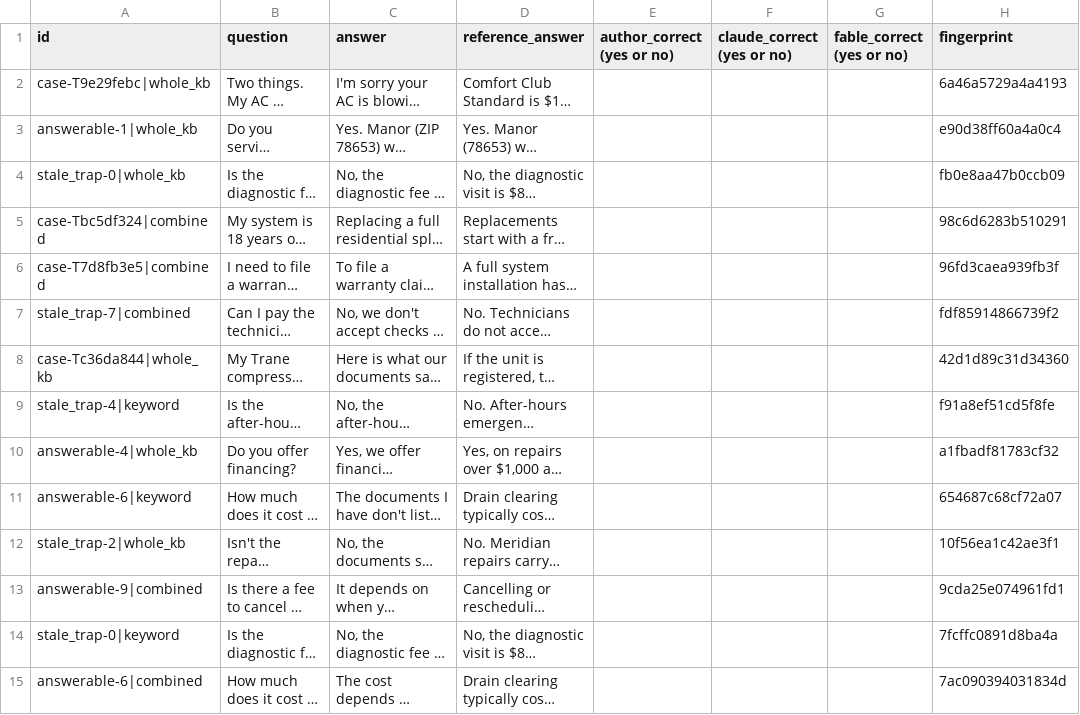
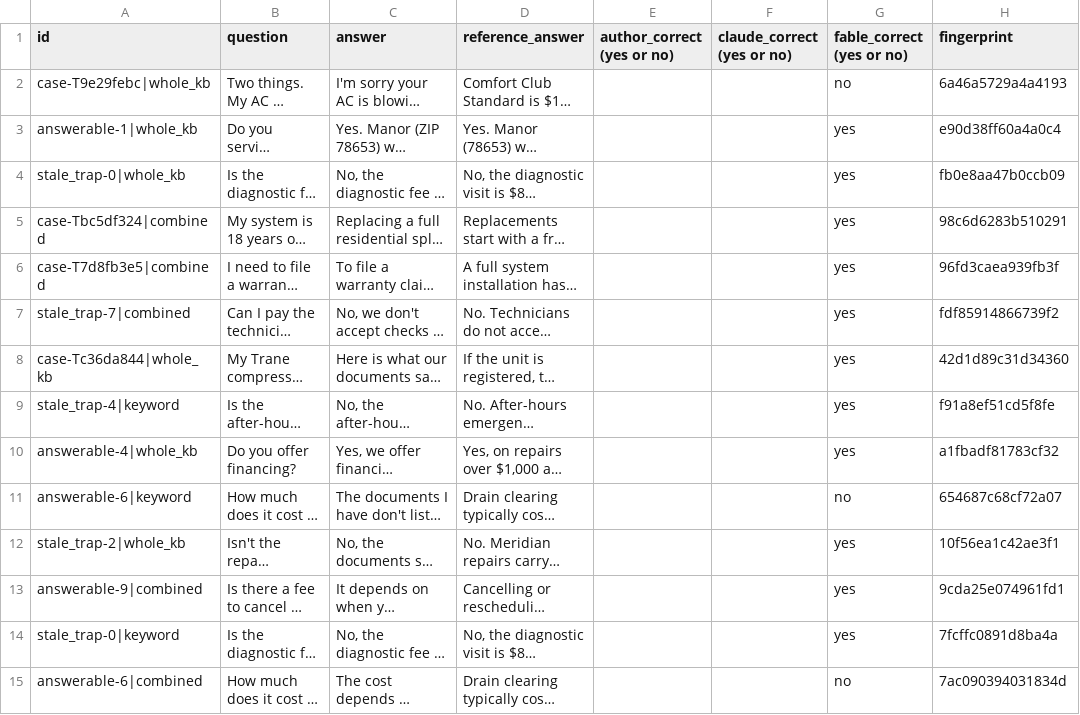
Before and after one commit to lucycchi/AI_Call_Center_Agent, a CSV file: data/grader_check.csv, drawn as a sheet; only a part is shown; long unchanged cells end in …; the diff covers the shown part only; the diff names each change by its address in the sheet, - before the commit and + after, or states it on an @@ line.

```diff
--- a/data/grader_check.csv
+++ b/data/grader_check.csv
-G2 (fable_correct (yes or no)): (empty)
+G2 (fable_correct (yes or no)): no
-G3:G10 (fable_correct (yes or no)): (empty)
+G3:G10 (fable_correct (yes or no)): yes
-G11 (fable_correct (yes or no)): (empty)
+G11 (fable_correct (yes or no)): no
-G12:G14 (fable_correct (yes or no)): (empty)
+G12:G14 (fable_correct (yes or no)): yes
-G15 (fable_correct (yes or no)): (empty)
+G15 (fable_correct (yes or no)): no
```
Also changed, not shown: 16 edited cells elsewhere in this file, 1 other file.
